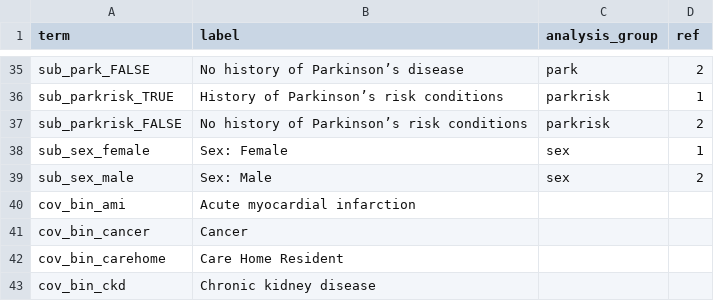
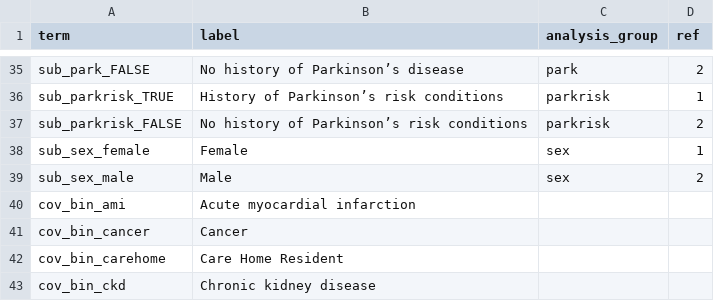
Before and after one commit to opensafely/post-covid-neurodegenerative, a CSV file: lib/plot_labels.csv, drawn as a sheet; only a part is shown, gaps mark what is left out.

Commit message:
Update Sex labels

```diff
--- a/lib/plot_labels.csv
+++ b/lib/plot_labels.csv
@@ -37,4 +37,4 @@ sub_parkrisk_TRUE,History of Parkinson’s risk conditions,parkrisk,1
 sub_parkrisk_FALSE,No history of Parkinson’s risk conditions,parkrisk,2
-sub_sex_female,Sex: Female,sex,1
-sub_sex_male,Sex: Male,sex,2
+sub_sex_female,Female,sex,1
+sub_sex_male,Male,sex,2
 cov_bin_ami,Acute myocardial infarction,,
```
